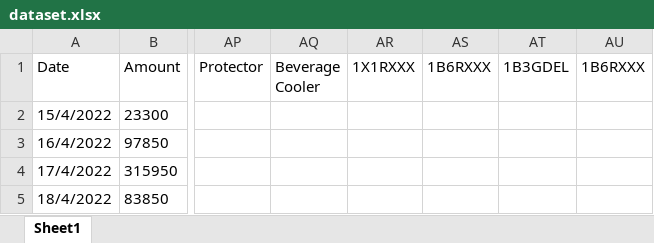
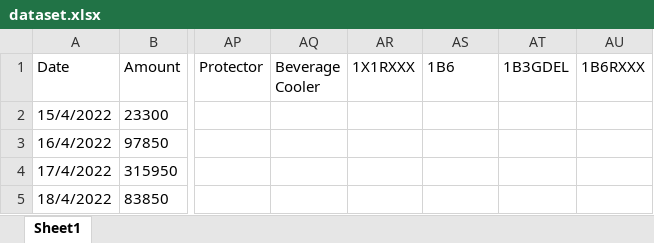
Before and after one commit to IIT-NSTU/Sales-Predictor, an Excel workbook: Development Part/backup/dataset.xlsx, sheet Sheet1, drawn as a sheet; only a part is shown, gaps mark what is left out; values as stored, in another font and other column widths than the file's, no borders; the diff names each change by its address in the sheet, - before the commit and + after, or states it on an @@ line.

```diff
--- a/Development Part/backup/dataset.xlsx (sheet Sheet1)
+++ b/Development Part/backup/dataset.xlsx (sheet Sheet1)
-AS1: 1B6RXXX
+AS1: 1B6
```
Also changed, not shown: 58 other files.
